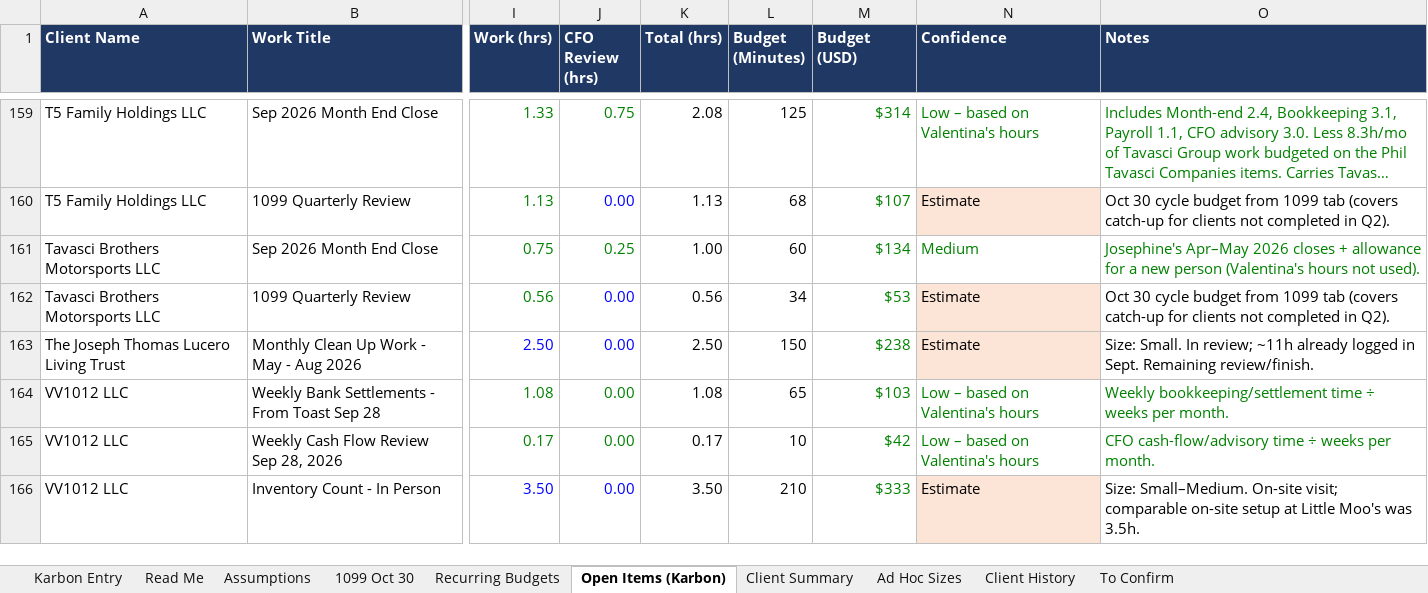
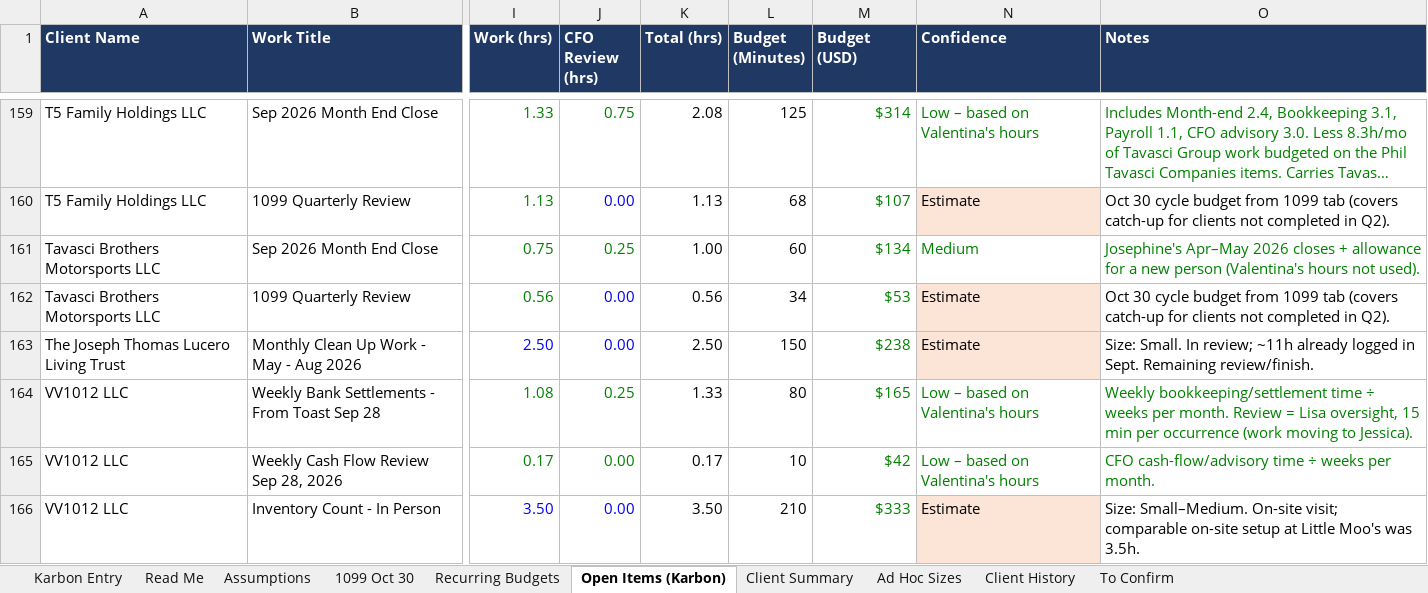
Before and after one commit to Onyxcfo/Onyx-Staff-Hours, an Excel workbook: budget-hours/Karbon_Budget_Hours_2026-10.xlsx, sheet Open Items (Karbon), drawn as a sheet; only a part is shown, gaps mark what is left out; long unchanged cells end in …; values as stored, in another font and other column widths than the file's, no borders; charts and pictures not drawn; the diff covers the shown part only; the diff names each change by its address in the sheet, - before the commit and + after, or states it on an @@ line.

```diff
--- a/budget-hours/Karbon_Budget_Hours_2026-10.xlsx (sheet Open Items (Karbon))
+++ b/budget-hours/Karbon_Budget_Hours_2026-10.xlsx (sheet Open Items (Karbon))
-J164 (CFO Review (hrs)): 0.00
+J164 (CFO Review (hrs)): 0.25
-K164 (Total (hrs)): 1.08
+K164 (Total (hrs)): 1.33
-L164 (Budget (Minutes)): 65
+L164 (Budget (Minutes)): 80
-M164 (Budget (USD)): $103
+M164 (Budget (USD)): $165
-O164 (Notes): …per month.
+O164 (Notes): …per month. Review = Lisa oversight, 15 min per occurrence (work moving to Jessica).
```
Also changed, not shown: 29 edited cells elsewhere in this sheet, sheet Recurring Budgets, sheet Client Summary, sheet Karbon Entry, 1 other file.
